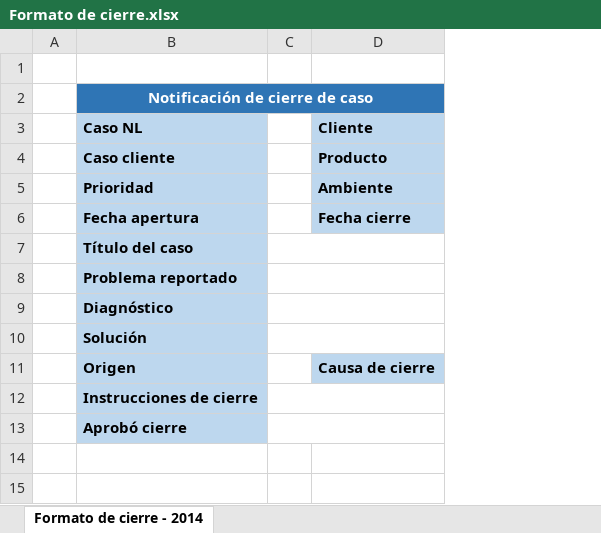
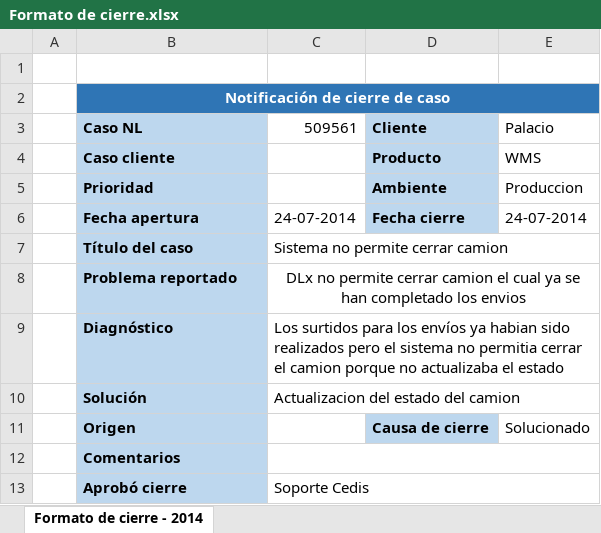
Before and after one commit to CoNetlogistik/Netlogistik, an Excel workbook: 02- Casos Netlogistik/Formato de cierre.xlsx, sheet Formato de cierre - 2014, drawn as a sheet; values as stored, in another font and other column widths than the file's, no borders; removed rows and columns are numbered as before the commit, all else as after; the diff names each change by its address in the sheet, - before the commit and + after, or states it on an @@ line.

```diff
--- a/02- Casos Netlogistik/Formato de cierre.xlsx (sheet Formato de cierre - 2014)
+++ b/02- Casos Netlogistik/Formato de cierre.xlsx (sheet Formato de cierre - 2014)
-column C, empty
+column C (509561), rows 6-13: 24-07-2014 | Sistema no permite cerrar camion | DLx no permite cerrar camion el cual ya se han completado los envios | Los surtidos para los envíos ya habian sido realizados pero el sistema no permitia cerrar el camion porque no actualizaba el estado | Actualizacion del estado del camion |  |  | Soporte Cedis
+column E (Palacio), rows 4-11: WMS | Produccion | 24-07-2014 |  |  |  |  | Solucionado
-B12 (Caso NL): Instrucciones de cierre
+B12 (Caso NL): Comentarios
```
Also changed, not shown: 01- Casos escalados JDA/SUP_JDA_JULIO_V2_1.xlsx, 02- Casos Netlogistik/Formato seguimiento de casos.xlsx, 3 other files.
